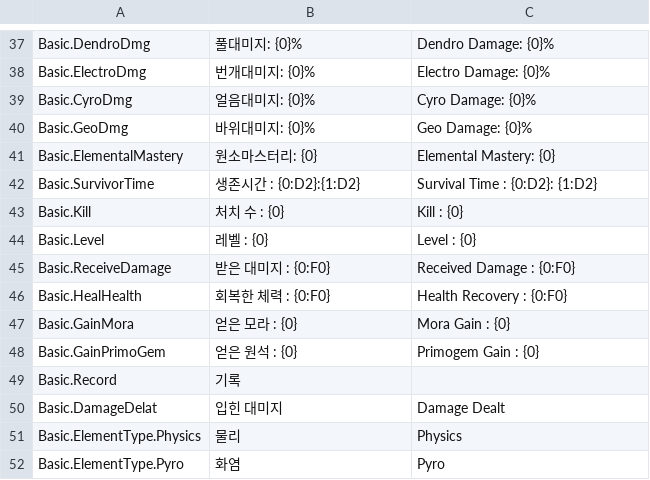
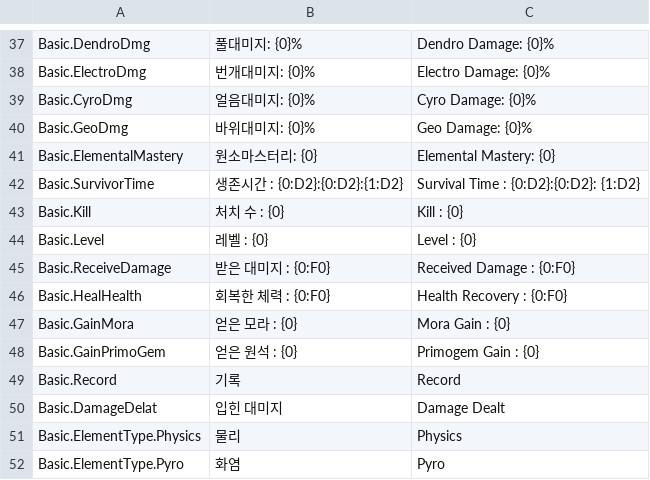
Before and after one commit to m6023m/GenshinSurvivor, a CSV file: Assets/SimpleLocalization/Resources/Localization/Basic.csv, drawn as a sheet; only a part is shown, gaps mark what is left out.

```diff
--- a/Assets/SimpleLocalization/Resources/Localization/Basic.csv
+++ b/Assets/SimpleLocalization/Resources/Localization/Basic.csv
@@ -43,3 +43,3 @@ Basic.GeoDmg,바위대미지: {0}%,Geo Damage: {0}%
 Basic.ElementalMastery,원소마스터리: {0},Elemental Mastery: {0}
-Basic.SurvivorTime,생존시간 : {0:D2}:{1:D2},Survival Time : {0:D2}: {1:D2}
+Basic.SurvivorTime,생존시간 : {0:D2}:{0:D2}:{1:D2},Survival Time : {0:D2}:{0:D2}: {1:D2}
 Basic.Kill,처치 수 : {0},Kill : {0}
@@ -50,3 +50,3 @@ Basic.GainMora,얻은 모라 : {0},Mora Gain : {0}
 Basic.GainPrimoGem,얻은 원석 : {0},Primogem Gain : {0}
-Basic.Record,기록,
+Basic.Record,기록,Record
 Basic.DamageDelat,입힌 대미지,Damage Dealt
```
Also changed, not shown: Assets/SimpleLocalization/Resources/Localization/Character.csv, Assets/SimpleLocalization/Resources/Localization/Skill.csv, 4 other files.
